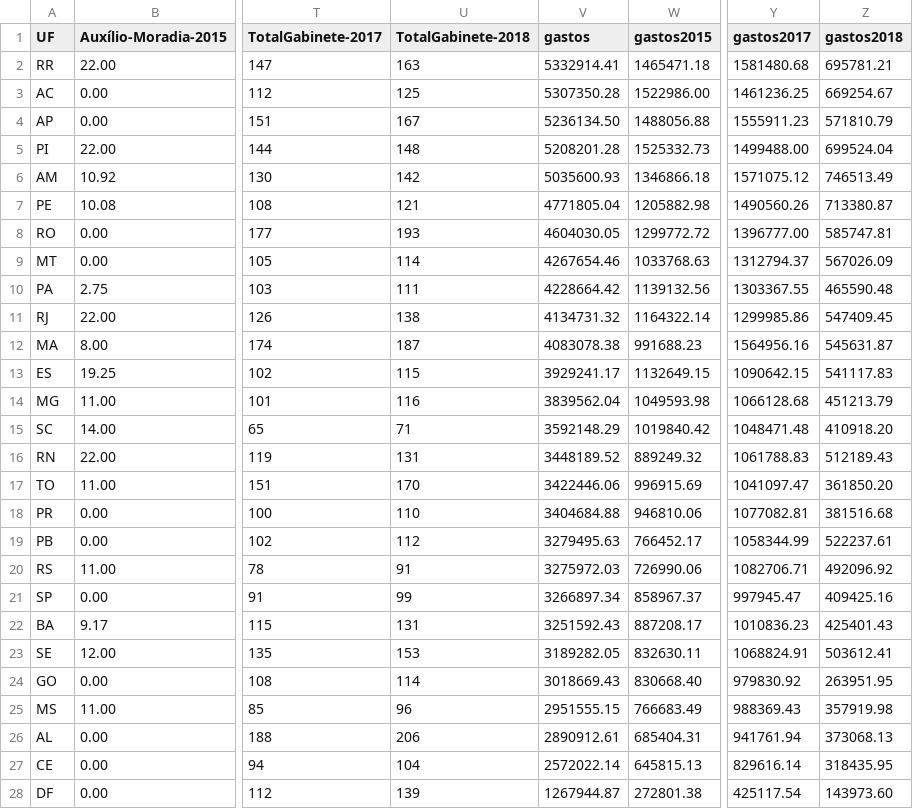
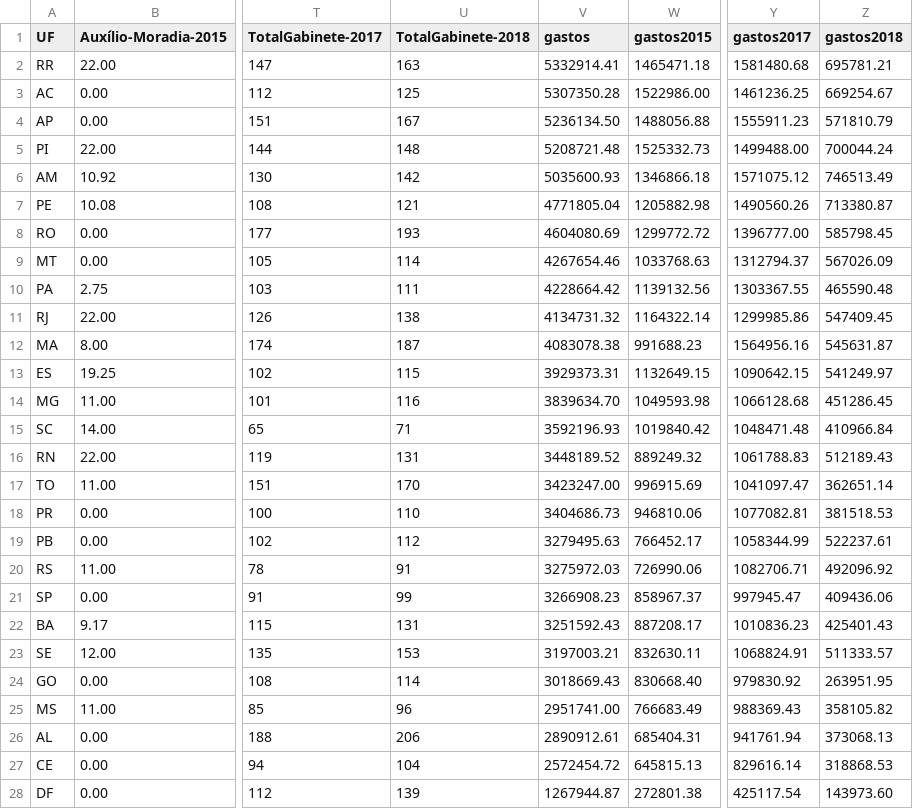
Before and after one commit to RobStelling/senado, a CSV file: csv/55_gastoEstados.csv, drawn as a sheet; only a part is shown, gaps mark what is left out; the diff names each change by its address in the sheet, - before the commit and + after, or states it on an @@ line.

```diff
--- a/csv/55_gastoEstados.csv
+++ b/csv/55_gastoEstados.csv
-V5 (gastos): 5208201.28
+V5 (gastos): 5208721.48
-Z5 (gastos2018): 699524.04
+Z5 (gastos2018): 700044.24
-V8 (gastos): 4604030.05
+V8 (gastos): 4604080.69
-Z8 (gastos2018): 585747.81
+Z8 (gastos2018): 585798.45
-V13 (gastos): 3929241.17
+V13 (gastos): 3929373.31
-Z13 (gastos2018): 541117.83
+Z13 (gastos2018): 541249.97
-V14 (gastos): 3839562.04
+V14 (gastos): 3839634.70
-Z14 (gastos2018): 451213.79
+Z14 (gastos2018): 451286.45
-V15 (gastos): 3592148.29
+V15 (gastos): 3592196.93
-Z15 (gastos2018): 410918.20
+Z15 (gastos2018): 410966.84
-V17 (gastos): 3422446.06
+V17 (gastos): 3423247.00
-Z17 (gastos2018): 361850.20
+Z17 (gastos2018): 362651.14
-V18 (gastos): 3404684.88
+V18 (gastos): 3404686.73
-Z18 (gastos2018): 381516.68
+Z18 (gastos2018): 381518.53
-V21 (gastos): 3266897.34
+V21 (gastos): 3266908.23
-Z21 (gastos2018): 409425.16
+Z21 (gastos2018): 409436.06
-V23 (gastos): 3189282.05
+V23 (gastos): 3197003.21
-Z23 (gastos2018): 503612.41
+Z23 (gastos2018): 511333.57
-V25 (gastos): 2951555.15
+V25 (gastos): 2951741.00
-Z25 (gastos2018): 357919.98
+Z25 (gastos2018): 358105.82
-V27 (gastos): 2572022.14
+V27 (gastos): 2572454.72
-Z27 (gastos2018): 318435.95
+Z27 (gastos2018): 318868.53
```
Also changed, not shown: csv/55_gastoPartidos.csv, csv/55_senado.csv, 7 other files.
